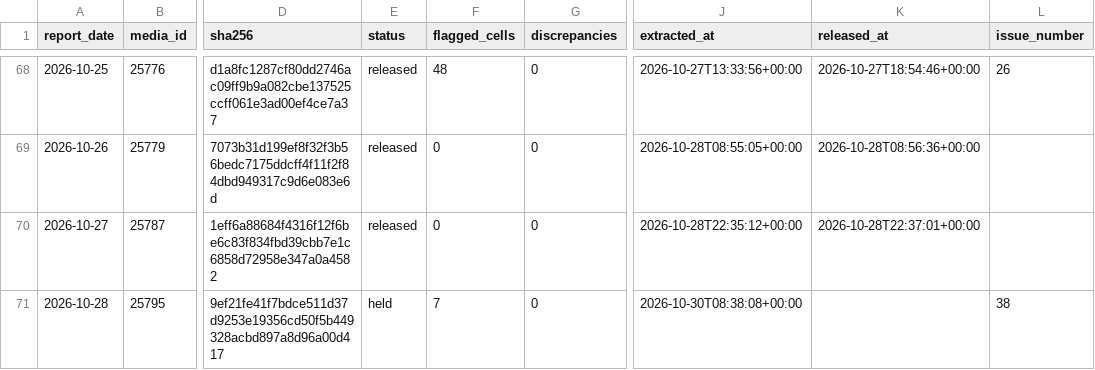
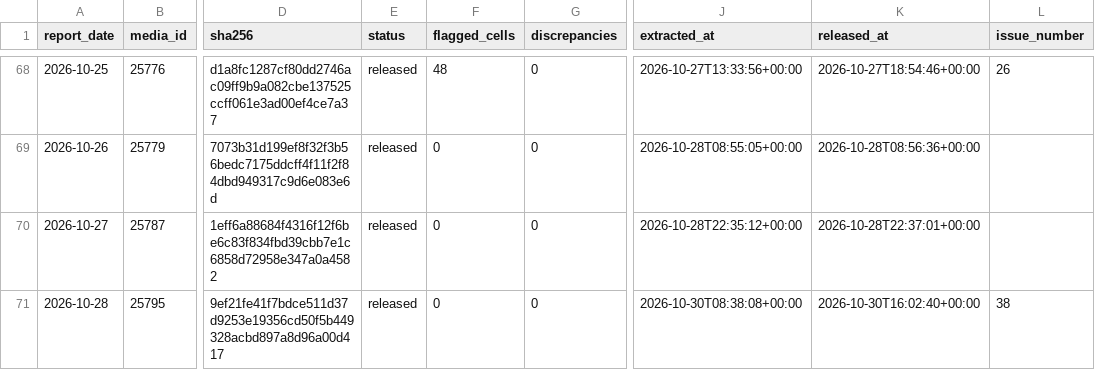
Before and after one commit to ONEcampaign/ebola-2026-outbreak, a CSV file: data/processed/drc_2026_sitrep_extraction_status.csv, drawn as a sheet; only a part is shown, gaps mark what is left out; the diff names each change by its address in the sheet, - before the commit and + after, or states it on an @@ line.

```diff
--- a/data/processed/drc_2026_sitrep_extraction_status.csv
+++ b/data/processed/drc_2026_sitrep_extraction_status.csv
-E71 (status): held
+E71 (status): released
-F71 (flagged_cells): 7
+F71 (flagged_cells): 0
-K71 (released_at): (empty)
+K71 (released_at): 2026-10-30T16:02:40+00:00
```
Also changed, not shown: data/processed/drc_2026_sitrep_headline.csv, 1 other file.
